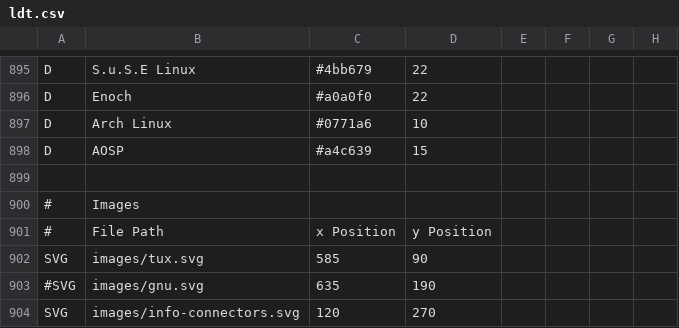
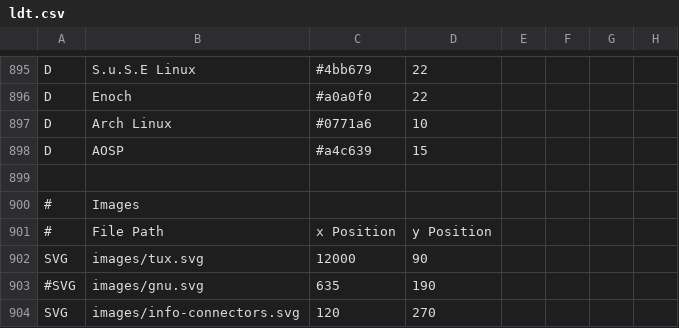
Before and after one commit to wwwutz/LinuxTimeline, a CSV file: ldt.csv, drawn as a sheet; only a part is shown, gaps mark what is left out; the diff names each change by its address in the sheet, - before the commit and + after, or states it on an @@ line.

```diff
--- a/ldt.csv
+++ b/ldt.csv
-C902: 585
+C902: 12000
```
Also changed, not shown: 1 other file.
